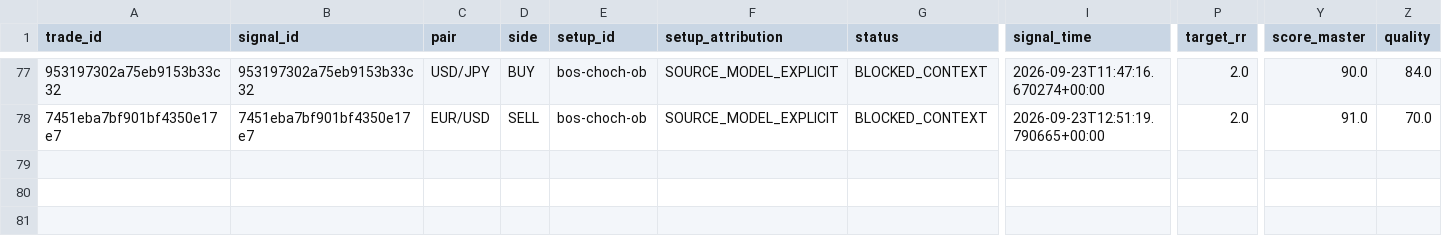
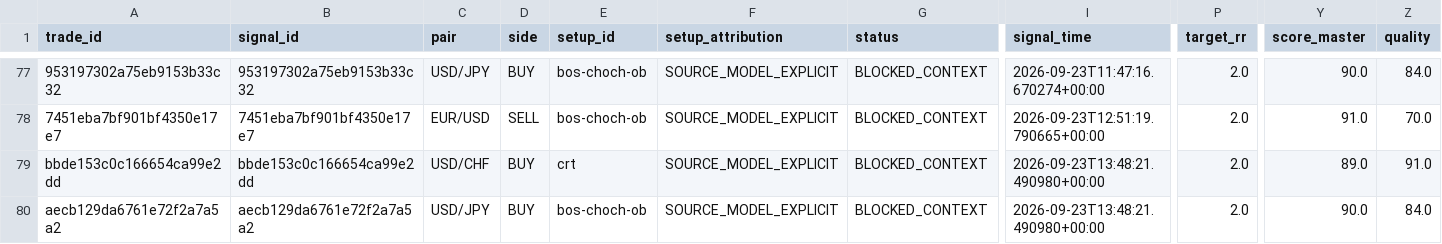
Before and after one commit to aparecidomikael97-ship-it/usd-macro-pro-v4, a CSV file: dados/model_paper_trades_v1.csv, drawn as a sheet; only a part is shown, gaps mark what is left out; rows hold the shown columns only; the diff names each change by its address in the sheet, - before the commit and + after, or states it on an @@ line.

```diff
--- a/dados/model_paper_trades_v1.csv
+++ b/dados/model_paper_trades_v1.csv
+row 79: bbde153c0c166654ca99e2dd | bbde153c0c166654ca99e2dd | USD/CHF | BUY | crt | SOURCE_MODEL_EXPLICIT | BLOCKED_CONTEXT | 2026-09-23T13:48:21.490980+00:00 | 2.0 | 89.0 | 91.0
+row 80: aecb129da6761e72f2a7a5a2 | aecb129da6761e72f2a7a5a2 | USD/JPY | BUY | bos-choch-ob | SOURCE_MODEL_EXPLICIT | BLOCKED_CONTEXT | 2026-09-23T13:48:21.490980+00:00 | 2.0 | 90.0 | 84.0
```
